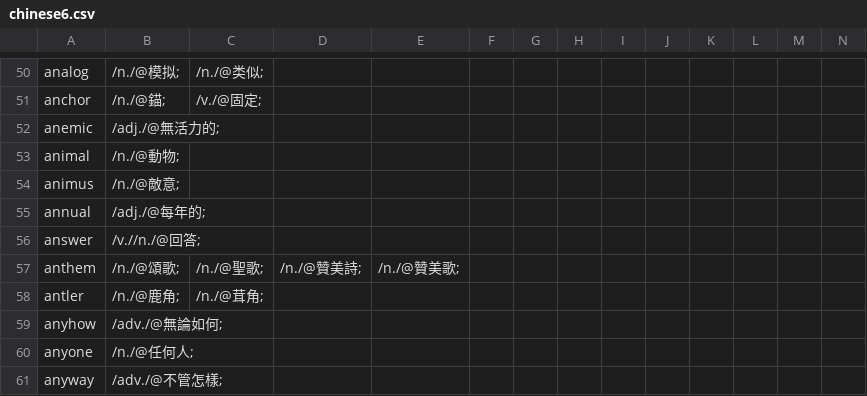
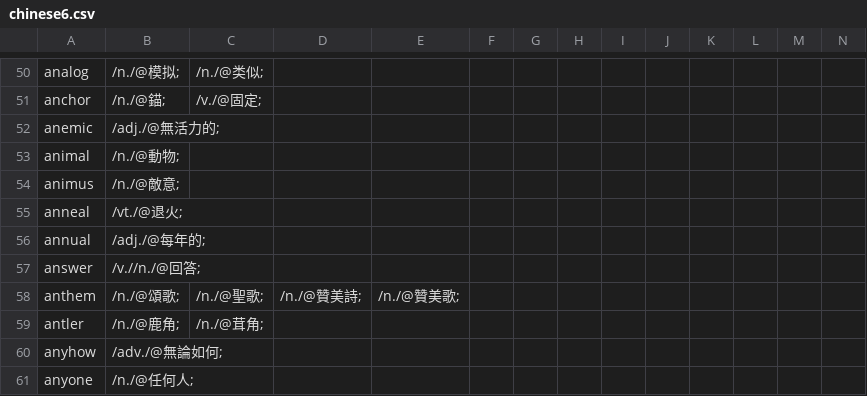
Before and after one commit to yhnnd/wordlab, a CSV file: Files/lang/ch/chinese6.csv, drawn as a sheet; only a part is shown, gaps mark what is left out; the shorter side is filled out with more unchanged rows.

```diff
--- a/Files/lang/ch/chinese6.csv
+++ b/Files/lang/ch/chinese6.csv
@@ -54,2 +54,3 @@ animal ,/n./@動物;
 animus ,/n./@敵意;
+anneal ,/vt./@退火;
 annual ,/adj./@每年的;
```
Also changed, not shown: Files/lang/ch/chinese7.csv, Files/lang/en/english6.csv, 5 other files.
